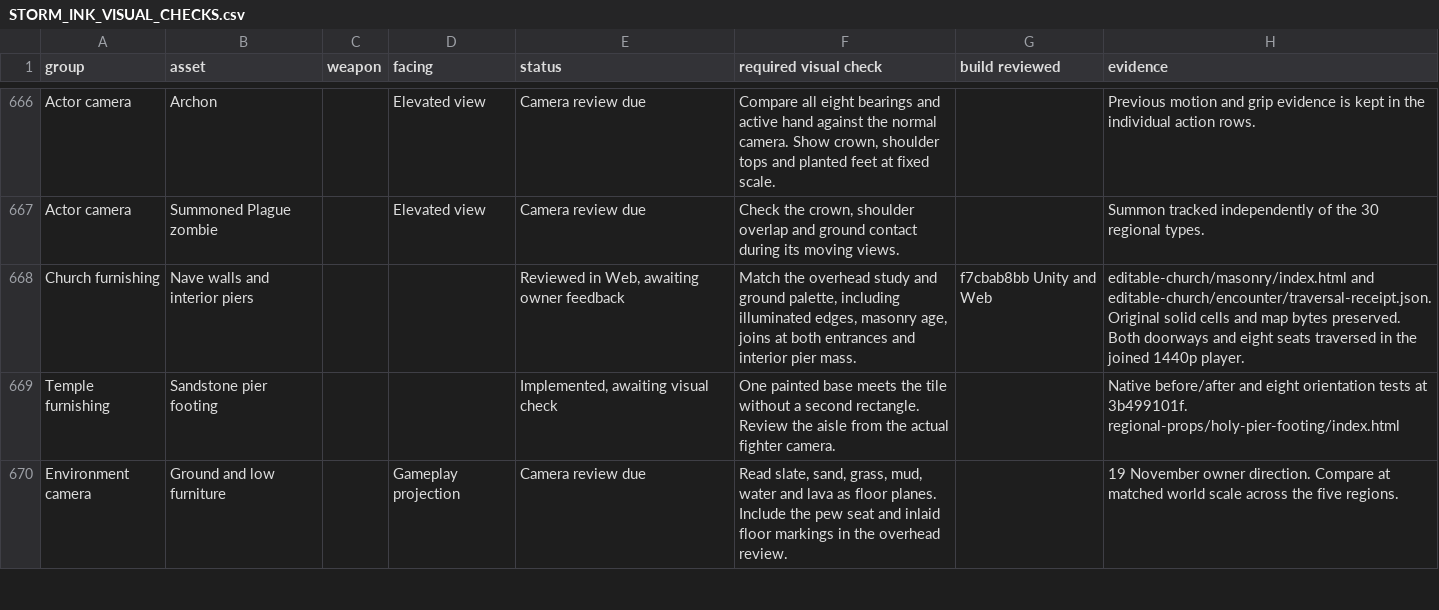
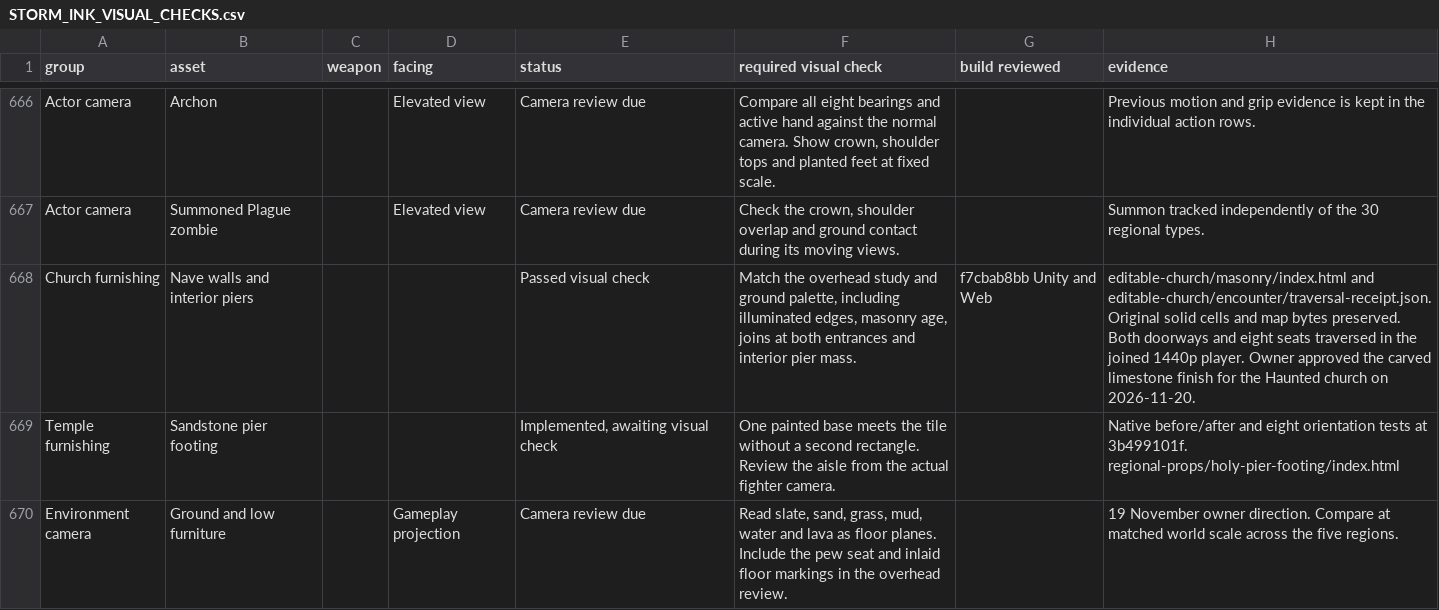
Before and after one commit to Nevanyte/RogueHalla, a CSV file: docs/art/STORM_INK_VISUAL_CHECKS.csv, drawn as a sheet; only a part is shown, gaps mark what is left out.

Commit message:
Record owner approval of the Haunted church limestone

```diff
--- a/docs/art/STORM_INK_VISUAL_CHECKS.csv
+++ b/docs/art/STORM_INK_VISUAL_CHECKS.csv
@@ -667,3 +667,3 @@ Actor camera,Archon,,Elevated view,Camera review due,"Compare all eight bearings
 Actor camera,Summoned Plague zombie,,Elevated view,Camera review due,"Check the crown, shoulder overlap and ground contact during its moving views.",,Summon tracked independently of the 30 regional types.
-Church furnishing,Nave walls and interior piers,,,"Reviewed in Web, awaiting owner feedback","Match the overhead study and ground palette, including illuminated edges, masonry age, joins at both entrances and interior pier mass.",f7cbab8bb Unity and Web,editable-church/masonry/index.html and editable-church/encounter/traversal-receipt.json. Original solid cells and map bytes preserved. Both doorways and eight seats traversed in the joined 1440p player.
+Church furnishing,Nave walls and interior piers,,,Passed visual check,"Match the overhead study and ground palette, including illuminated edges, masonry age, joins at both entrances and interior pier mass.",f7cbab8bb Unity and Web,editable-church/masonry/index.html and editable-church/encounter/traversal-receipt.json. Original solid cells and map bytes preserved. Both doorways and eight seats traversed in the joined 1440p player. Owner approved the carved limestone finish for the Haunted church on 2026-11-20.
 Temple furnishing,Sandstone pier footing,,,"Implemented, awaiting visual check",One painted base meets the tile without a second rectangle. Review the aisle from the actual fighter camera.,,Native before/after and eight orientation tests at 3b499101f. regional-props/holy-pier-footing/index.html
```
